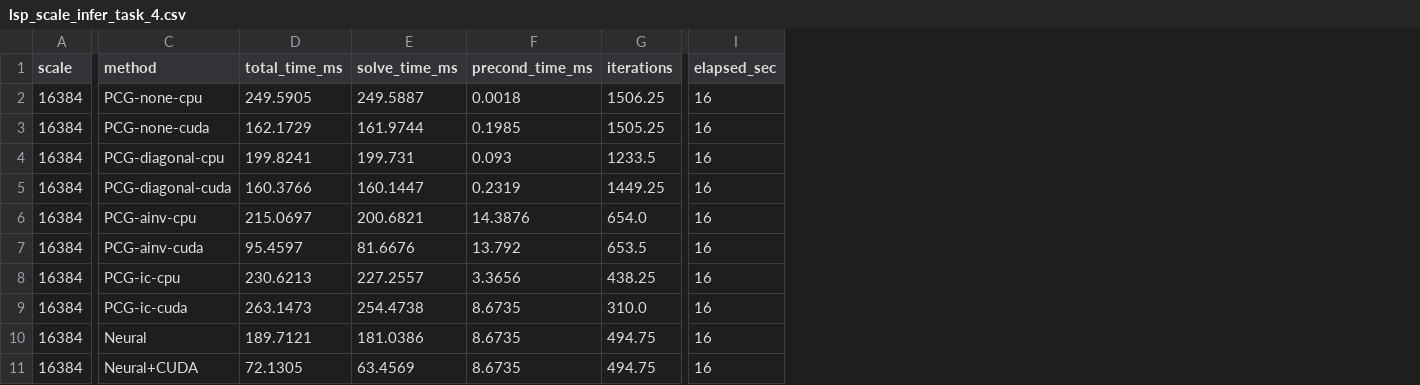
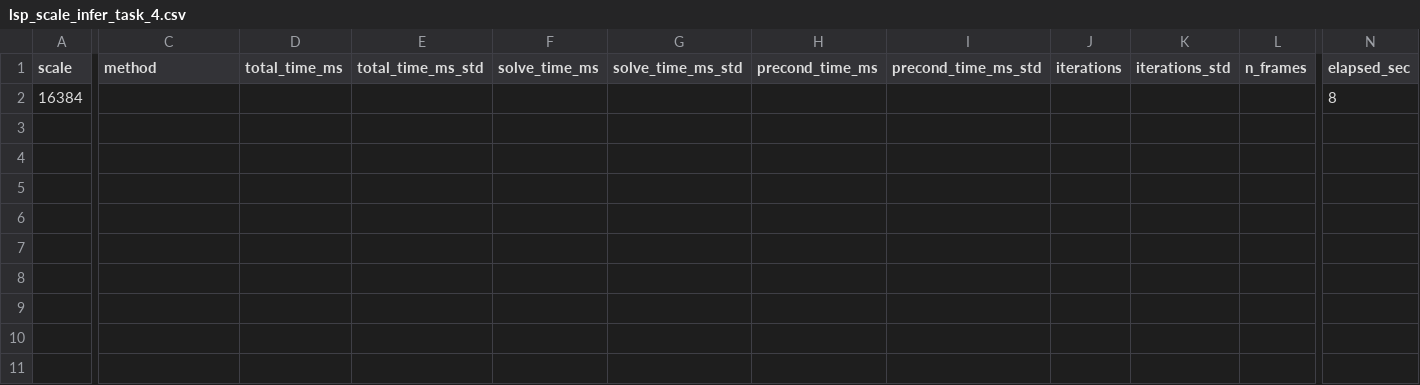
Before and after one commit to osbo/fluid-sim, a CSV file: Assets/Scripts/results/lsp_scale_infer_task_4.csv, drawn as a sheet; only a part is shown, gaps mark what is left out; removed rows and columns are numbered as before the commit, all else as after; rows hold the shown columns only; the diff covers the shown part only; the diff names each change by its address in the sheet, - before the commit and + after, or states it on an @@ line.

Commit message:
all 20 frames in lsp scale infer summary

```diff
--- a/Assets/Scripts/results/lsp_scale_infer_task_4.csv
+++ b/Assets/Scripts/results/lsp_scale_infer_task_4.csv
+column E (total_time_ms_std), empty
+column G (solve_time_ms_std), empty
+column I (precond_time_ms_std), empty
+column K (iterations_std), empty
+column L (n_frames), empty
-C2 (method): PCG-none-cpu
+C2 (method): (empty)
-D2 (total_time_ms): 249.5905
+D2 (total_time_ms): (empty)
-F2 (solve_time_ms): 249.5887
+F2 (solve_time_ms): (empty)
-H2 (precond_time_ms): 0.0018
+H2 (precond_time_ms): (empty)
-J2 (iterations): 1506.25
+J2 (iterations): (empty)
-N2 (elapsed_sec): 16
+N2 (elapsed_sec): 8
-row 3: 16384 | PCG-none-cuda | 162.1729 | 161.9744 | 0.1985 | 1505.25 | 16
-row 4: 16384 | PCG-diagonal-cpu | 199.8241 | 199.731 | 0.093 | 1233.5 | 16
-row 5: 16384 | PCG-diagonal-cuda | 160.3766 | 160.1447 | 0.2319 | 1449.25 | 16
-row 6: 16384 | PCG-ainv-cpu | 215.0697 | 200.6821 | 14.3876 | 654.0 | 16
-row 7: 16384 | PCG-ainv-cuda | 95.4597 | 81.6676 | 13.792 | 653.5 | 16
-row 8: 16384 | PCG-ic-cpu | 230.6213 | 227.2557 | 3.3656 | 438.25 | 16
-row 9: 16384 | PCG-ic-cuda | 263.1473 | 254.4738 | 8.6735 | 310.0 | 16
-row 10: 16384 | Neural | 189.7121 | 181.0386 | 8.6735 | 494.75 | 16
-row 11: 16384 | Neural+CUDA | 72.1305 | 63.4569 | 8.6735 | 494.75 | 16
```
Also changed, not shown: 3 edited cells elsewhere in this file, Assets/Scripts/results/lsp_scale_infer_task_2.csv, Assets/Scripts/results/lsp_scale_infer_task_3.csv, 9 other files.
